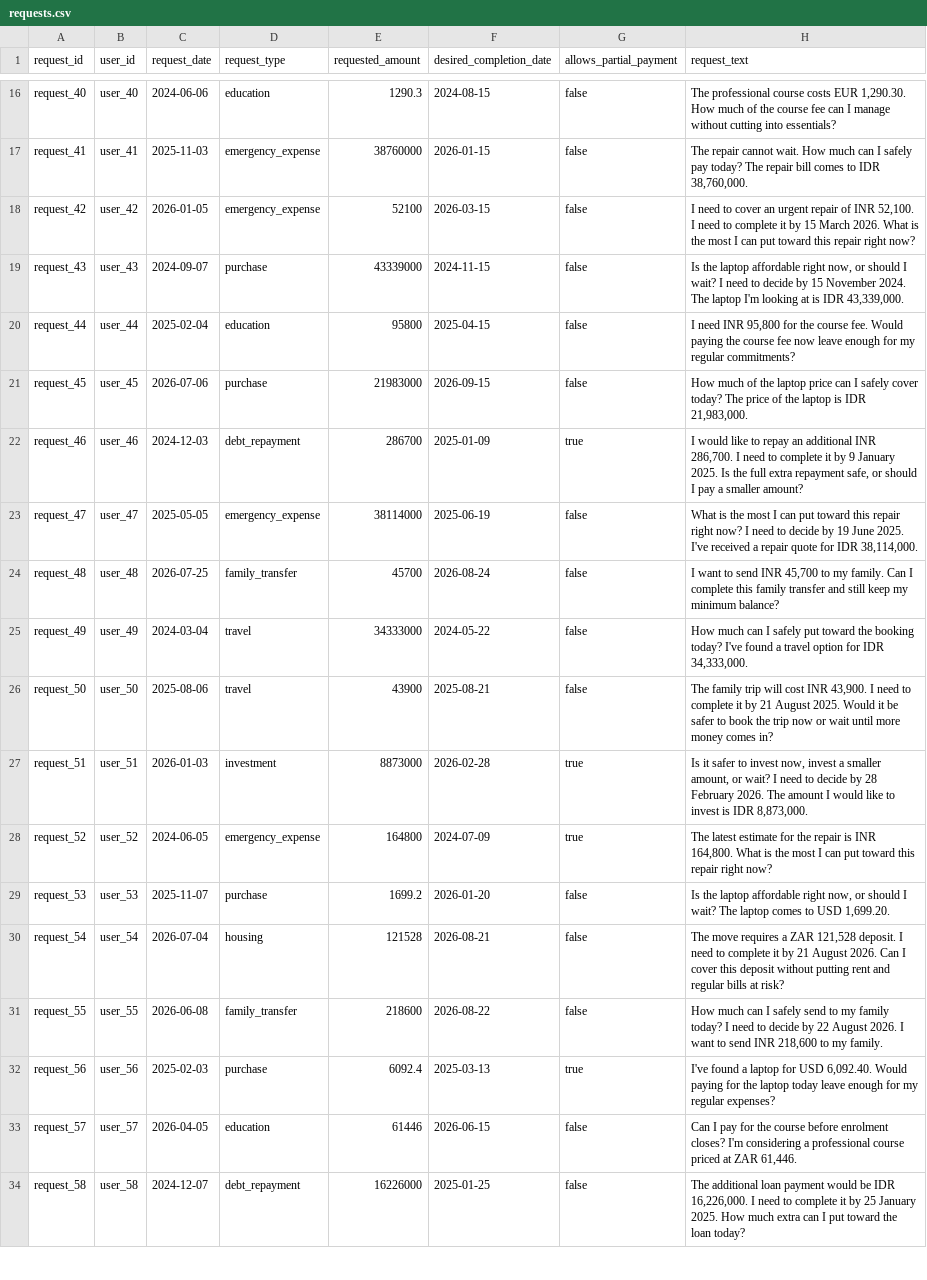
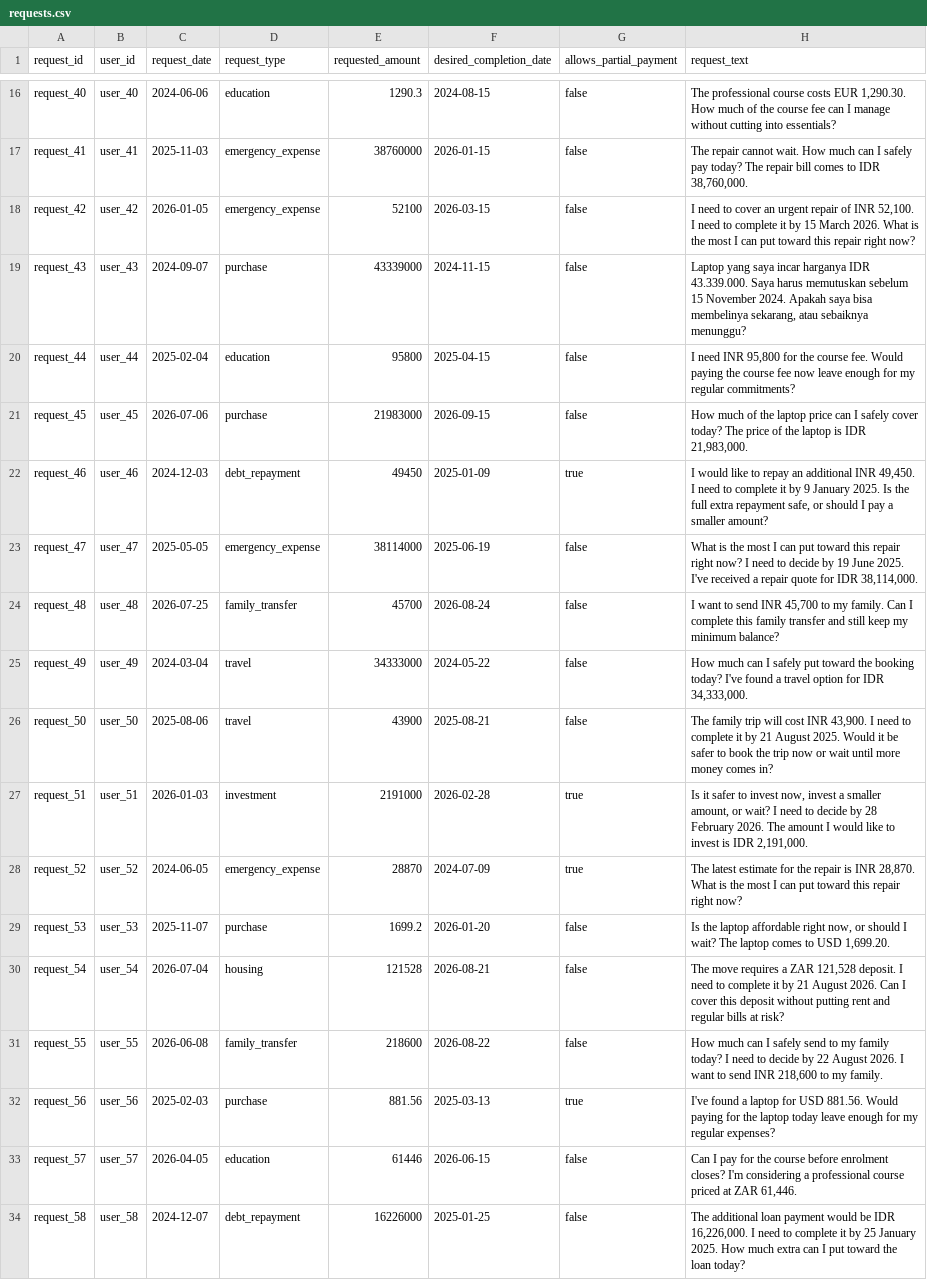
Before and after one commit to alessiomanera/orchestrate-sep26, a CSV file: dataset/requests.csv, drawn as a sheet; only a part is shown, gaps mark what is left out; the diff covers the shown part only.

```diff
--- a/dataset/requests.csv
+++ b/dataset/requests.csv
@@ -18,6 +18,6 @@ request_41,user_41,2025-11-03,emergency_expense,38760000,2026-01-15,false,"The r
 request_42,user_42,2026-01-05,emergency_expense,52100,2026-03-15,false,"I need to cover an urgent repair of INR 52,100. I need to complete it by 15 March 2026. What is the most I can put toward this repair right now?"
-request_43,user_43,2024-09-07,purchase,43339000,2024-11-15,false,"Is the laptop affordable right now, or should I wait? I need to decide by 15 November 2024. The laptop I'm looking at is IDR 43,339,000."
+request_43,user_43,2024-09-07,purchase,43339000,2024-11-15,false,"Laptop yang saya incar harganya IDR 43.339.000. Saya harus memutuskan sebelum 15 November 2024. Apakah saya bisa membelinya sekarang, atau sebaiknya menunggu?"
 request_44,user_44,2025-02-04,education,95800,2025-04-15,false,"I need INR 95,800 for the course fee. Would paying the course fee now leave enough for my regular commitments?"
 request_45,user_45,2026-07-06,purchase,21983000,2026-09-15,false,"How much of the laptop price can I safely cover today? The price of the laptop is IDR 21,983,000."
-request_46,user_46,2024-12-03,debt_repayment,286700,2025-01-09,true,"I would like to repay an additional INR 286,700. I need to complete it by 9 January 2025. Is the full extra repayment safe, or should I pay a smaller amount?"
+request_46,user_46,2024-12-03,debt_repayment,49450,2025-01-09,true,"I would like to repay an additional INR 49,450. I need to complete it by 9 January 2025. Is the full extra repayment safe, or should I pay a smaller amount?"
 request_47,user_47,2025-05-05,emergency_expense,38114000,2025-06-19,false,"What is the most I can put toward this repair right now? I need to decide by 19 June 2025. I've received a repair quote for IDR 38,114,000."
@@ -26,4 +26,4 @@ request_49,user_49,2024-03-04,travel,34333000,2024-05-22,false,"How much can I s
 request_50,user_50,2025-08-06,travel,43900,2025-08-21,false,"The family trip will cost INR 43,900. I need to complete it by 21 August 2025. Would it be safer to book the trip now or wait until more money comes in?"
-request_51,user_51,2026-01-03,investment,8873000,2026-02-28,true,"Is it safer to invest now, invest a smaller amount, or wait? I need to decide by 28 February 2026. The amount I would like to invest is IDR 8,873,000."
-request_52,user_52,2024-06-05,emergency_expense,164800,2024-07-09,true,"The latest estimate for the repair is INR 164,800. What is the most I can put toward this repair right now?"
+request_51,user_51,2026-01-03,investment,2191000,2026-02-28,true,"Is it safer to invest now, invest a smaller amount, or wait? I need to decide by 28 February 2026. The amount I would like to invest is IDR 2,191,000."
+request_52,user_52,2024-06-05,emergency_expense,28870,2024-07-09,true,"The latest estimate for the repair is INR 28,870. What is the most I can put toward this repair right now?"
 request_53,user_53,2025-11-07,purchase,1699.2,2026-01-20,false,"Is the laptop affordable right now, or should I wait? The laptop comes to USD 1,699.20."
@@ -31,3 +31,3 @@ request_54,user_54,2026-07-04,housing,121528,2026-08-21,false,"The move requires
 request_55,user_55,2026-06-08,family_transfer,218600,2026-08-22,false,"How much can I safely send to my family today? I need to decide by 22 August 2026. I want to send INR 218,600 to my family."
-request_56,user_56,2025-02-03,purchase,6092.4,2025-03-13,true,"I've found a laptop for USD 6,092.40. Would paying for the laptop today leave enough for my regular expenses?"
+request_56,user_56,2025-02-03,purchase,881.56,2025-03-13,true,I've found a laptop for USD 881.56. Would paying for the laptop today leave enough for my regular expenses?
 request_57,user_57,2026-04-05,education,61446,2026-06-15,false,"Can I pay for the course before enrolment closes? I'm considering a professional course priced at ZAR 61,446."
```
Also changed, not shown: 83 edited cells elsewhere in this file, dataset/financial_profiles.csv, dataset/messages.csv, 6 other files.
